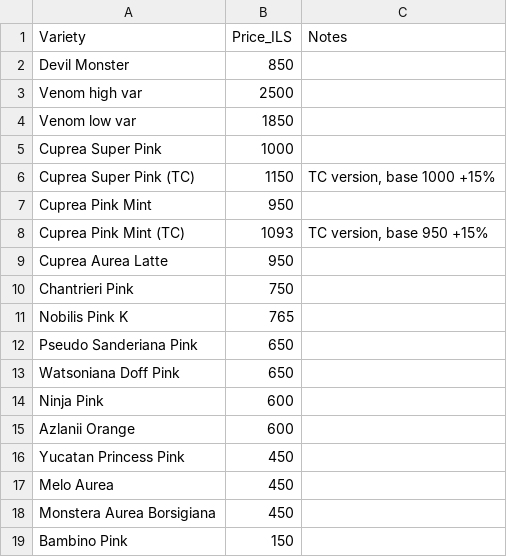
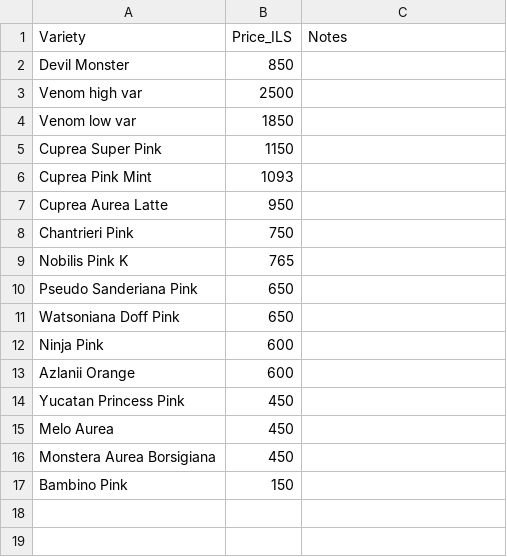
Before and after one commit to anarchy1/pinkleafoffical, a CSV file: tools/price-list.csv, drawn as a sheet.

```diff
--- a/tools/price-list.csv
+++ b/tools/price-list.csv
@@ -4,6 +4,4 @@ Venom high var,2500,
 Venom low var,1850,
-Cuprea Super Pink,1000,
-Cuprea Super Pink (TC),1150,"TC version, base 1000 +15%"
-Cuprea Pink Mint,950,
-Cuprea Pink Mint (TC),1093,"TC version, base 950 +15%"
+Cuprea Super Pink,1150,
+Cuprea Pink Mint,1093,
 Cuprea Aurea Latte,950,
```
Also changed, not shown: 1 other file.
